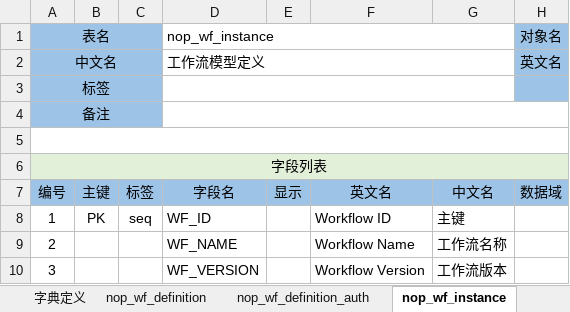
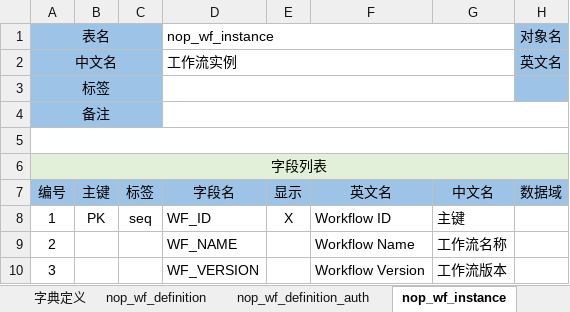
Before and after one commit to entropy-cloud/nop-entropy, an Excel workbook: nop-wf/model/nop-wf.orm.xlsx, sheet nop_wf_instance, drawn as a sheet; only a part is shown; values as stored, in another font and other column widths than the file's, no borders; the diff names each change by its address in the sheet, - before the commit and + after, or states it on an @@ line.

```diff
--- a/nop-wf/model/nop-wf.orm.xlsx (sheet nop_wf_instance)
+++ b/nop-wf/model/nop-wf.orm.xlsx (sheet nop_wf_instance)
-D2 (字段名): 工作流模型定义
+D2 (字段名): 工作流实例
-E8 (显示): (empty)
+E8 (显示): X
```
Also changed, not shown: sheet nop_wf_step_link, sheet nop_wf_log, sheet nop_wf_work, 36 other files.
